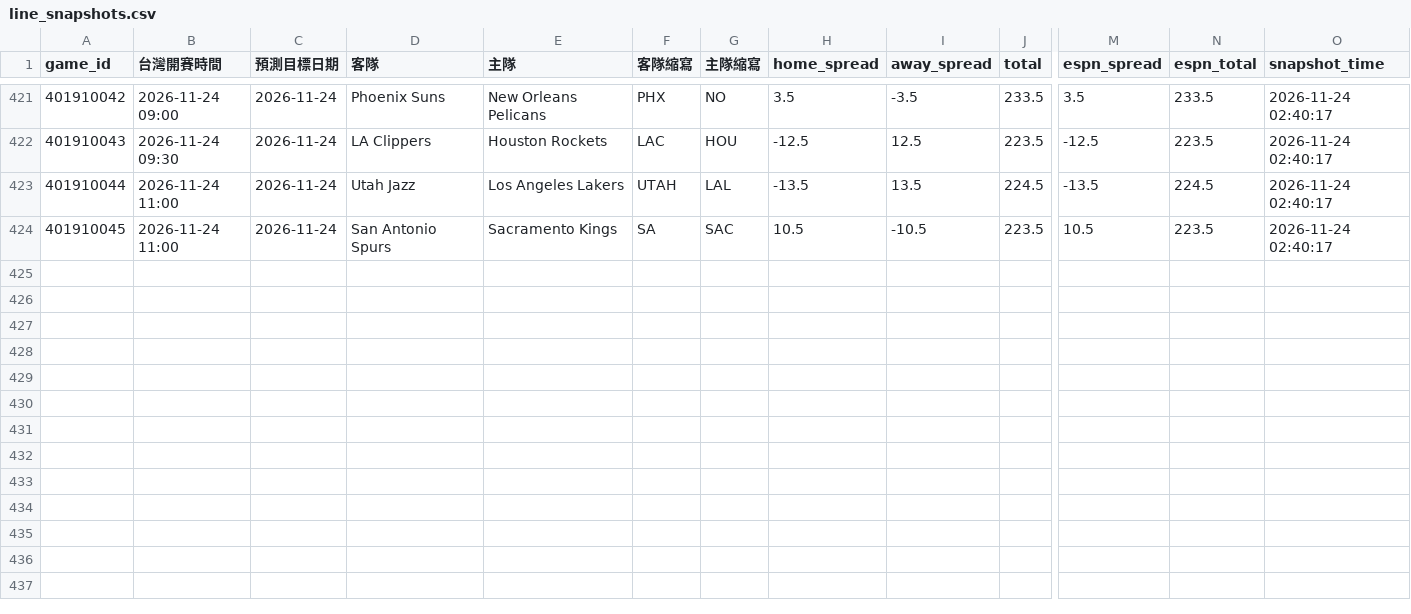
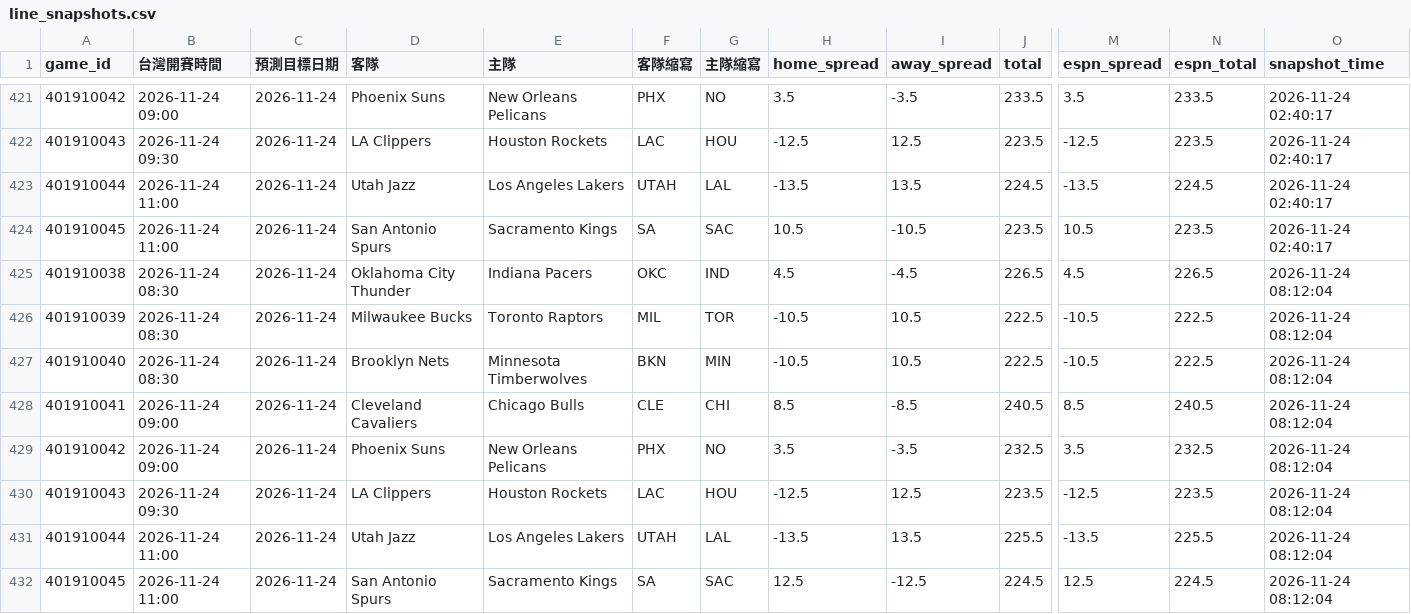
Before and after one commit to zxbcv2689-source/NBA-betting-project, a CSV file: data/line_snapshots.csv, drawn as a sheet; only a part is shown, gaps mark what is left out; rows hold the shown columns only; the diff names each change by its address in the sheet, - before the commit and + after, or states it on an @@ line.

```diff
--- a/data/line_snapshots.csv
+++ b/data/line_snapshots.csv
+row 425: 401910038 | 2026-11-24 08:30 | 2026-11-24 | Oklahoma City Thunder | Indiana Pacers | OKC | IND | 4.5 | -4.5 | 226.5 | 4.5 | 226.5 | 2026-11-24 08:12:04
+row 426: 401910039 | 2026-11-24 08:30 | 2026-11-24 | Milwaukee Bucks | Toronto Raptors | MIL | TOR | -10.5 | 10.5 | 222.5 | -10.5 | 222.5 | 2026-11-24 08:12:04
+row 427: 401910040 | 2026-11-24 08:30 | 2026-11-24 | Brooklyn Nets | Minnesota Timberwolves | BKN | MIN | -10.5 | 10.5 | 222.5 | -10.5 | 222.5 | 2026-11-24 08:12:04
+row 428: 401910041 | 2026-11-24 09:00 | 2026-11-24 | Cleveland Cavaliers | Chicago Bulls | CLE | CHI | 8.5 | -8.5 | 240.5 | 8.5 | 240.5 | 2026-11-24 08:12:04
+row 429: 401910042 | 2026-11-24 09:00 | 2026-11-24 | Phoenix Suns | New Orleans Pelicans | PHX | NO | 3.5 | -3.5 | 232.5 | 3.5 | 232.5 | 2026-11-24 08:12:04
+row 430: 401910043 | 2026-11-24 09:30 | 2026-11-24 | LA Clippers | Houston Rockets | LAC | HOU | -12.5 | 12.5 | 223.5 | -12.5 | 223.5 | 2026-11-24 08:12:04
+row 431: 401910044 | 2026-11-24 11:00 | 2026-11-24 | Utah Jazz | Los Angeles Lakers | UTAH | LAL | -13.5 | 13.5 | 225.5 | -13.5 | 225.5 | 2026-11-24 08:12:04
+row 432: 401910045 | 2026-11-24 11:00 | 2026-11-24 | San Antonio Spurs | Sacramento Kings | SA | SAC | 12.5 | -12.5 | 224.5 | 12.5 | 224.5 | 2026-11-24 08:12:04
```
Also changed, not shown: data/auto_injury_adjustments.csv, data/espn_day_cache.csv, 1 other file.
